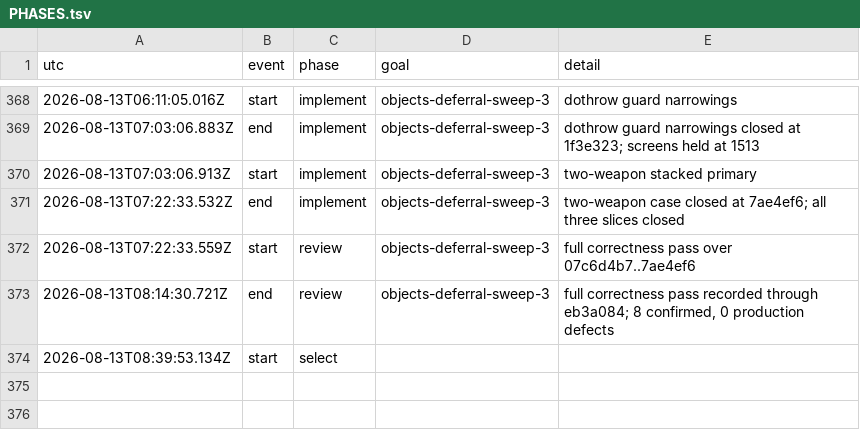
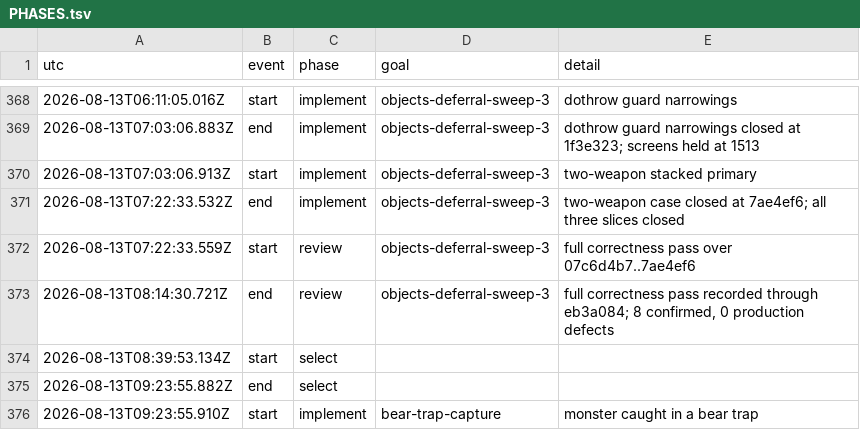
Before and after one commit to vtjeng/teleport-contest, a TSV file: PHASES.tsv, drawn as a sheet; only a part is shown, gaps mark what is left out; the diff names each change by its address in the sheet, - before the commit and + after, or states it on an @@ line.

```diff
--- a/PHASES.tsv
+++ b/PHASES.tsv
+row 375: 2026-08-13T09:23:55.882Z | end | select
+row 376: 2026-08-13T09:23:55.910Z | start | implement | bear-trap-capture | monster caught in a bear trap
```
Also changed, not shown: 2 other files.
